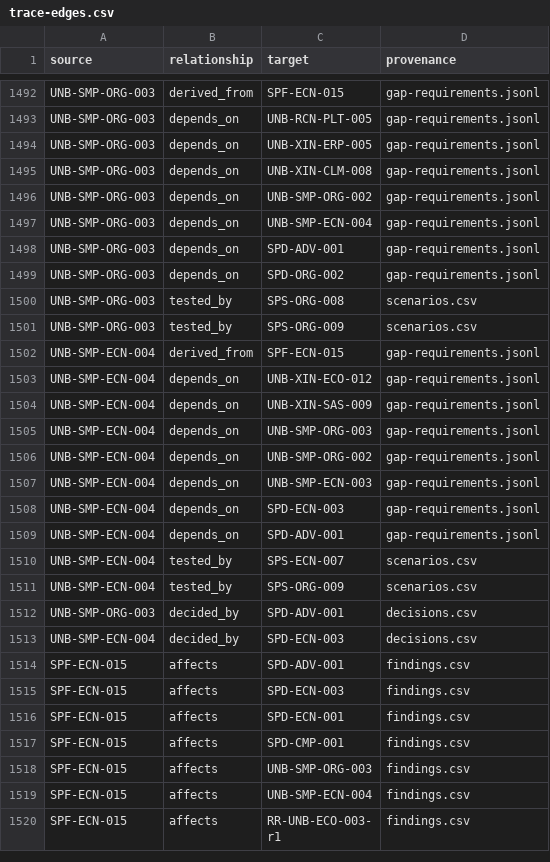
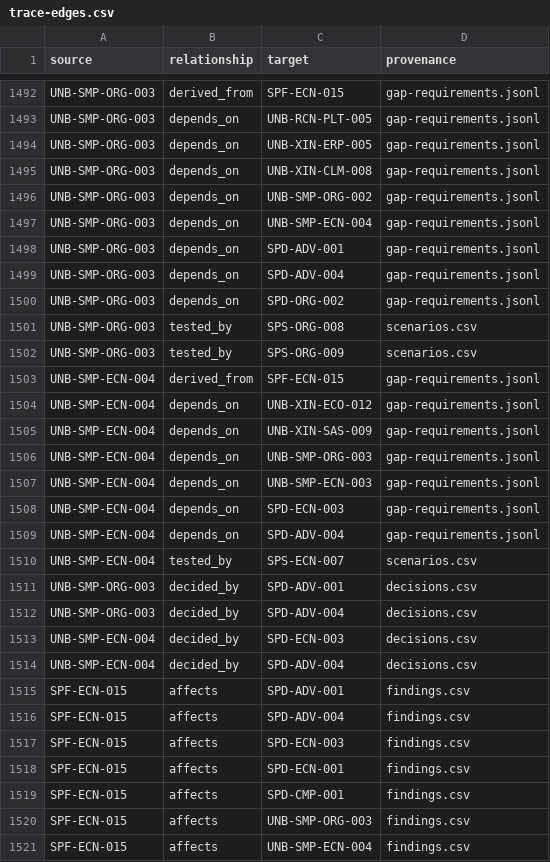
Before and after one commit to kemiller2002/unbound, a CSV file: requirements/discovery/2026-11-24-simplification-economics/data/trace-edges.csv, drawn as a sheet; only a part is shown, gaps mark what is left out; the shorter side is filled out with more unchanged rows.

```diff
--- a/requirements/discovery/2026-11-24-simplification-economics/data/trace-edges.csv
+++ b/requirements/discovery/2026-11-24-simplification-economics/data/trace-edges.csv
@@ -1498,2 +1498,3 @@ UNB-SMP-ORG-003,depends_on,UNB-SMP-ECN-004,gap-requirements.jsonl
 UNB-SMP-ORG-003,depends_on,SPD-ADV-001,gap-requirements.jsonl
+UNB-SMP-ORG-003,depends_on,SPD-ADV-004,gap-requirements.jsonl
 UNB-SMP-ORG-003,depends_on,SPD-ORG-002,gap-requirements.jsonl
@@ -1505,11 +1506,12 @@ UNB-SMP-ECN-004,depends_on,UNB-XIN-SAS-009,gap-requirements.jsonl
 UNB-SMP-ECN-004,depends_on,UNB-SMP-ORG-003,gap-requirements.jsonl
-UNB-SMP-ECN-004,depends_on,UNB-SMP-ORG-002,gap-requirements.jsonl
 UNB-SMP-ECN-004,depends_on,UNB-SMP-ECN-003,gap-requirements.jsonl
 UNB-SMP-ECN-004,depends_on,SPD-ECN-003,gap-requirements.jsonl
-UNB-SMP-ECN-004,depends_on,SPD-ADV-001,gap-requirements.jsonl
+UNB-SMP-ECN-004,depends_on,SPD-ADV-004,gap-requirements.jsonl
 UNB-SMP-ECN-004,tested_by,SPS-ECN-007,scenarios.csv
-UNB-SMP-ECN-004,tested_by,SPS-ORG-009,scenarios.csv
 UNB-SMP-ORG-003,decided_by,SPD-ADV-001,decisions.csv
+UNB-SMP-ORG-003,decided_by,SPD-ADV-004,decisions.csv
 UNB-SMP-ECN-004,decided_by,SPD-ECN-003,decisions.csv
+UNB-SMP-ECN-004,decided_by,SPD-ADV-004,decisions.csv
 SPF-ECN-015,affects,SPD-ADV-001,findings.csv
+SPF-ECN-015,affects,SPD-ADV-004,findings.csv
 SPF-ECN-015,affects,SPD-ECN-003,findings.csv
```
Also changed, not shown: requirements/discovery/2026-11-24-simplification-economics/data/decisions.csv, requirements/discovery/2026-11-24-simplification-economics/data/findings.csv, 17 other files.
